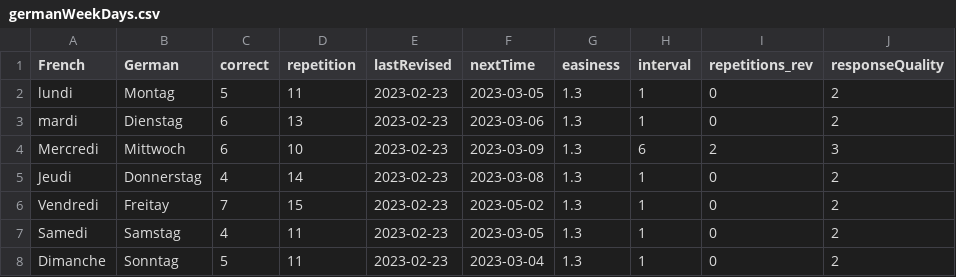
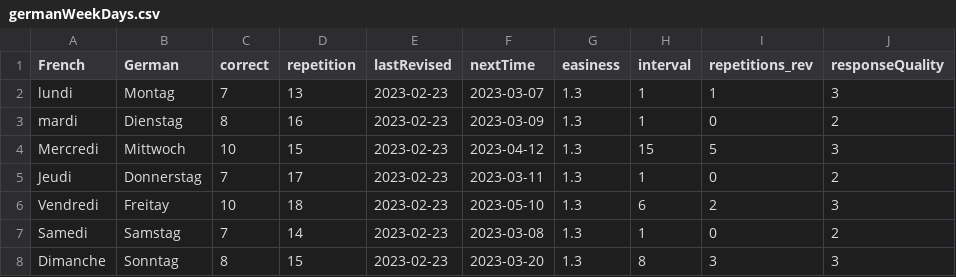
Before and after one commit to lynah2/ReviewSmartApp, a CSV file: germanWeekDays.csv, drawn as a sheet.

```diff
--- a/germanWeekDays.csv
+++ b/germanWeekDays.csv
@@ -1,8 +1,8 @@
 French,German,correct,repetition,lastRevised,nextTime,easiness,interval,repetitions_rev,responseQuality
-lundi,Montag,5,11,2023-02-23,2023-03-05,1.3,1,0,2
-mardi,Dienstag,6,13,2023-02-23,2023-03-06,1.3,1,0,2
-Mercredi,Mittwoch,6,10,2023-02-23,2023-03-09,1.3,6,2,3
-Jeudi,Donnerstag,4,14,2023-02-23,2023-03-08,1.3,1,0,2
-Vendredi,Freitay,7,15,2023-02-23,2023-05-02,1.3,1,0,2
-Samedi,Samstag,4,11,2023-02-23,2023-03-05,1.3,1,0,2
-Dimanche,Sonntag,5,11,2023-02-23,2023-03-04,1.3,1,0,2
+lundi,Montag,7,13,2023-02-23,2023-03-07,1.3,1,1,3
+mardi,Dienstag,8,16,2023-02-23,2023-03-09,1.3,1,0,2
+Mercredi,Mittwoch,10,15,2023-02-23,2023-04-12,1.3,15,5,3
+Jeudi,Donnerstag,7,17,2023-02-23,2023-03-11,1.3,1,0,2
+Vendredi,Freitay,10,18,2023-02-23,2023-05-10,1.3,6,2,3
+Samedi,Samstag,7,14,2023-02-23,2023-03-08,1.3,1,0,2
+Dimanche,Sonntag,8,15,2023-02-23,2023-03-20,1.3,8,3,3
```
Also changed, not shown: frToEng.csv, frToEng_history.csv, 8 other files.
